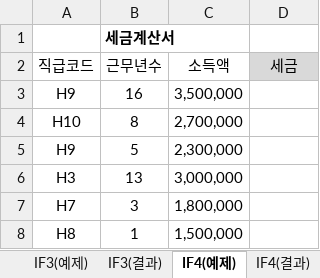
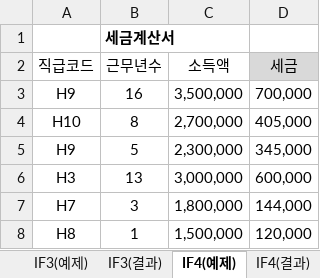
Before and after one commit to jx007s/AGI_EXCEL_2026_10, an Excel workbook: 자주출제되는_함수사전/논리.xlsm, sheet IF4(예제), drawn as a sheet; values as stored, in another font and other column widths than the file's, no borders; the diff names each change by its address in the sheet, - before the commit and + after, or states it on an @@ line.

```diff
--- a/자주출제되는_함수사전/논리.xlsm (sheet IF4(예제))
+++ b/자주출제되는_함수사전/논리.xlsm (sheet IF4(예제))
-D3 (세금): (empty)
+D3 (세금): 700,000
-D4 (세금): (empty)
+D4 (세금): 405,000
-D5 (세금): (empty)
+D5 (세금): 345,000
-D6 (세금): (empty)
+D6 (세금): 600,000
-D7 (세금): (empty)
+D7 (세금): 144,000
-D8 (세금): (empty)
+D8 (세금): 120,000
```
Also changed, not shown: sheet IFERROR(예제), sheet IF1(예제), sheet AND1(예제), sheet IFS(예제), sheet OR1(예제), sheet IF2(예제), 1 more sheet, 이론/08계산작업.xlsm.
